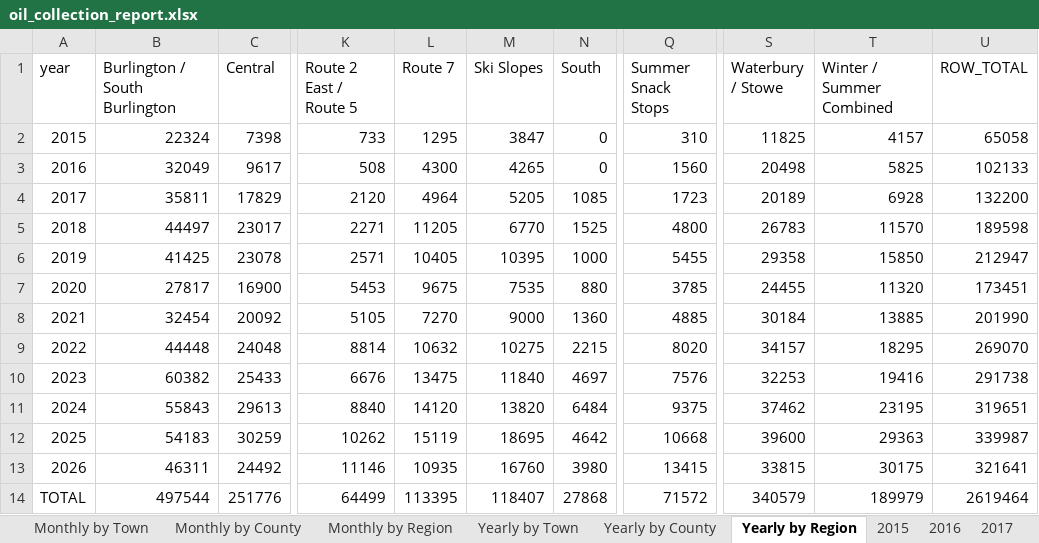
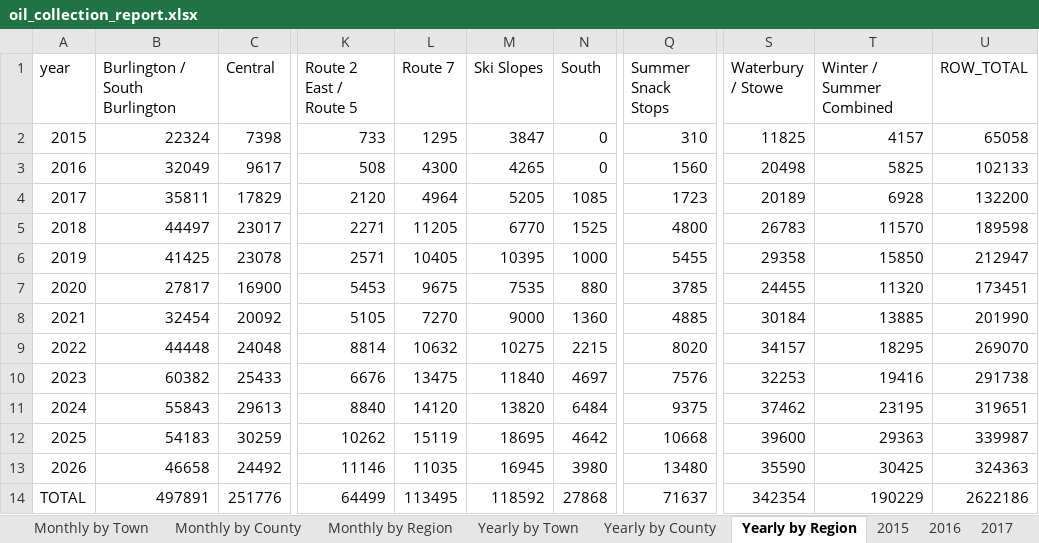
Before and after one commit to burnssargent-eng/blackbear_dashboard, an Excel workbook: oil_collection_report.xlsx, sheet Yearly by Region, drawn as a sheet; only a part is shown, gaps mark what is left out; values as stored, in another font and other column widths than the file's, no borders; the diff names each change by its address in the sheet, - before the commit and + after, or states it on an @@ line.

```diff
--- a/oil_collection_report.xlsx (sheet Yearly by Region)
+++ b/oil_collection_report.xlsx (sheet Yearly by Region)
-B13 (Burlington / South Burlington): 46311
+B13 (Burlington / South Burlington): 46658
-L13 (Route 7): 10935
+L13 (Route 7): 11035
-M13 (Ski Slopes): 16760
+M13 (Ski Slopes): 16945
-Q13 (Summer Snack Stops): 13415
+Q13 (Summer Snack Stops): 13480
-S13 (Waterbury / Stowe): 33815
+S13 (Waterbury / Stowe): 35590
-T13 (Winter / Summer Combined): 30175
+T13 (Winter / Summer Combined): 30425
-U13 (ROW_TOTAL): 321641
+U13 (ROW_TOTAL): 324363
-B14 (Burlington / South Burlington): 497544
+B14 (Burlington / South Burlington): 497891
-L14 (Route 7): 113395
+L14 (Route 7): 113495
-M14 (Ski Slopes): 118407
+M14 (Ski Slopes): 118592
-Q14 (Summer Snack Stops): 71572
+Q14 (Summer Snack Stops): 71637
-S14 (Waterbury / Stowe): 340579
+S14 (Waterbury / Stowe): 342354
-T14 (Winter / Summer Combined): 189979
+T14 (Winter / Summer Combined): 190229
-U14 (ROW_TOTAL): 2619464
+U14 (ROW_TOTAL): 2622186
```
Also changed, not shown: sheet 2026, sheet Monthly by Region, sheet Yearly by Town, sheet Monthly by Town, sheet Yearly by County, sheet Monthly by County, 6 more sheets, 11 other files.
